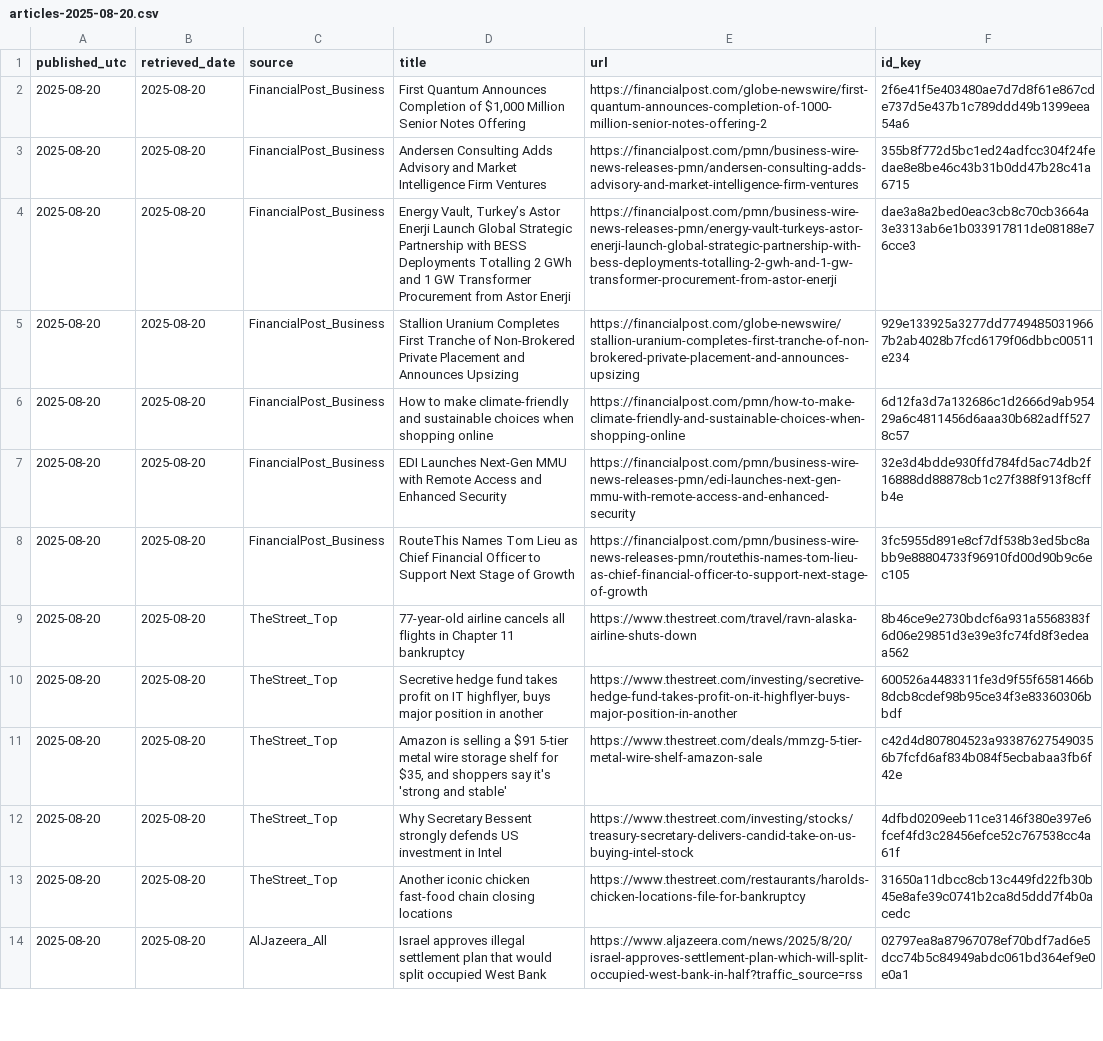
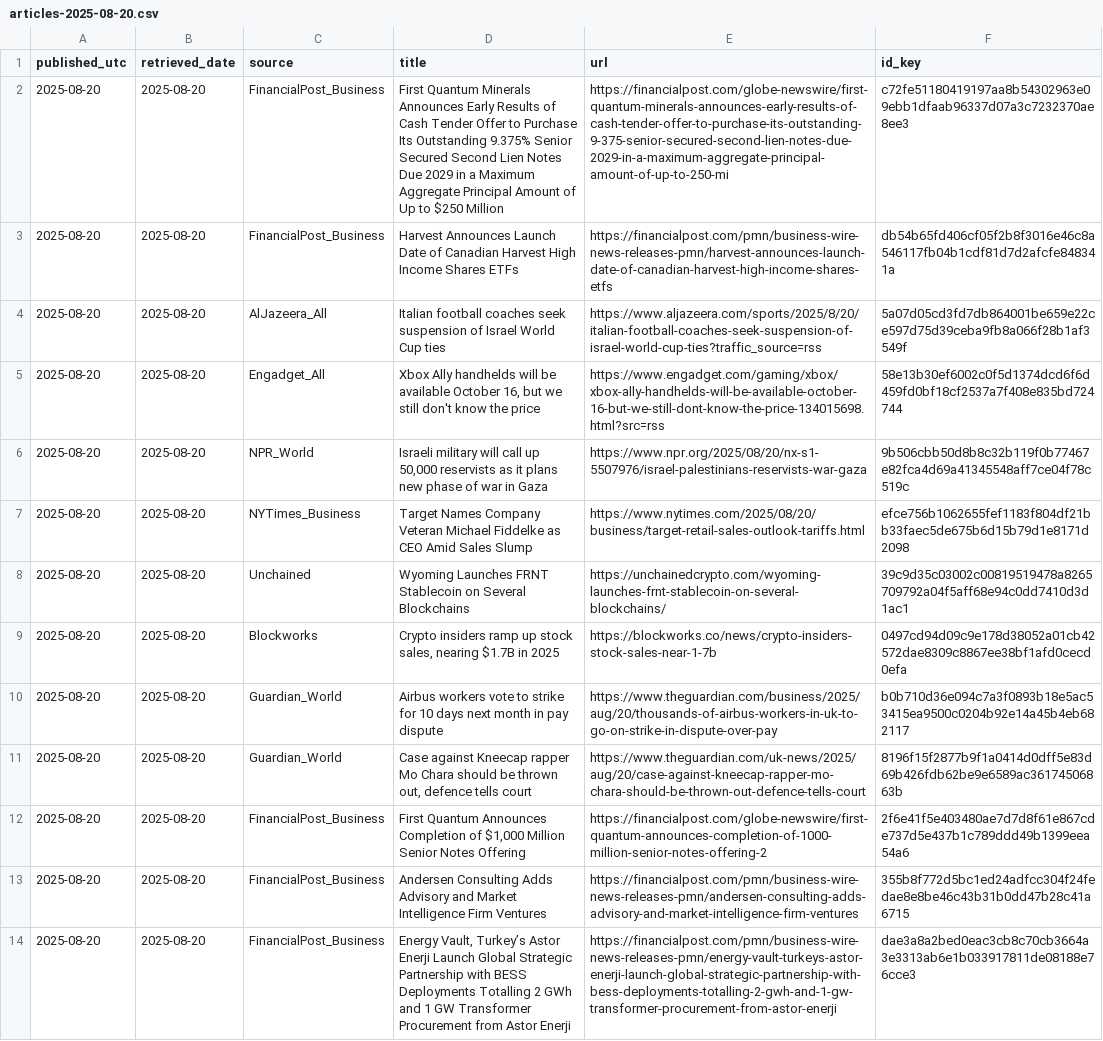
Before and after one commit to O0111lqczeadxws/rss-scanner, a CSV file: docs/archive/articles-2025-08-20.csv, drawn as a sheet; only a part is shown; the shorter side is filled out with more unchanged rows.

```diff
--- a/docs/archive/articles-2025-08-20.csv
+++ b/docs/archive/articles-2025-08-20.csv
@@ -1,2 +1,12 @@
 "published_utc","retrieved_date","source","title","url","id_key"
+"2025-08-20","2025-08-20","FinancialPost_Business","First Quantum Minerals Announces Early Results of Cash Tender Offer to Purchase Its Outstanding 9.375% Senior Secured Second Lien Notes Due 2029 in a Maximum Aggregate Principal Amount of Up to $250 Million","https://financialpost.com/globe-newswire/first-quantum-minerals-announces-early-results-of-cash-tender-offer-to-purchase-its-outstanding-9-375-senior-secured-second-lien-notes-due-2029-in-a-maximum-aggregate-principal-amount-of-up-to-250-mi","c72fe51180419197aa8b54302963e09ebb1dfaab96337d07a3c7232370ae8ee3"
+"2025-08-20","2025-08-20","FinancialPost_Business","Harvest Announces Launch Date of Canadian Harvest High Income Shares ETFs","https://financialpost.com/pmn/business-wire-news-releases-pmn/harvest-announces-launch-date-of-canadian-harvest-high-income-shares-etfs","db54b65fd406cf05f2b8f3016e46c8a546117fb04b1cdf81d7d2afcfe848341a"
+"2025-08-20","2025-08-20","AlJazeera_All","Italian football coaches seek suspension of Israel World Cup ties","https://www.aljazeera.com/sports/2025/8/20/italian-football-coaches-seek-suspension-of-israel-world-cup-ties?traffic_source=rss","5a07d05cd3fd7db864001be659e22ce597d75d39ceba9fb8a066f28b1af3549f"
+"2025-08-20","2025-08-20","Engadget_All","Xbox Ally handhelds will be available October 16, but we still don't know the price","https://www.engadget.com/gaming/xbox/xbox-ally-handhelds-will-be-available-october-16-but-we-still-dont-know-the-price-134015698.html?src=rss","58e13b30ef6002c0f5d1374dcd6f6d459fd0bf18cf2537a7f408e835bd724744"
+"2025-08-20","2025-08-20","NPR_World","Israeli military will call up 50,000 reservists as it plans new phase of war in Gaza","https://www.npr.org/2025/08/20/nx-s1-5507976/israel-palestinians-reservists-war-gaza","9b506cbb50d8b8c32b119f0b77467e82fca4d69a41345548aff7ce04f78c519c"
+"2025-08-20","2025-08-20","NYTimes_Business","Target Names Company Veteran Michael Fiddelke as CEO Amid Sales Slump","https://www.nytimes.com/2025/08/20/business/target-retail-sales-outlook-tariffs.html","efce756b1062655fef1183f804df21bb33faec5de675b6d15b79d1e8171d2098"
+"2025-08-20","2025-08-20","Unchained","Wyoming Launches FRNT Stablecoin on Several Blockchains","https://unchainedcrypto.com/wyoming-launches-frnt-stablecoin-on-several-blockchains/","39c9d35c03002c00819519478a8265709792a04f5aff68e94c0dd7410d3d1ac1"
+"2025-08-20","2025-08-20","Blockworks","Crypto insiders ramp up stock sales, nearing $1.7B in 2025","https://blockworks.co/news/crypto-insiders-stock-sales-near-1-7b","0497cd94d09c9e178d38052a01cb42572dae8309c8867ee38bf1afd0cecd0efa"
+"2025-08-20","2025-08-20","Guardian_World","Airbus workers vote to strike for 10 days next month in pay dispute","https://www.theguardian.com/business/2025/aug/20/thousands-of-airbus-workers-in-uk-to-go-on-strike-in-dispute-over-pay","b0b710d36e094c7a3f0893b18e5ac53415ea9500c0204b92e14a45b4eb682117"
+"2025-08-20","2025-08-20","Guardian_World","Case against Kneecap rapper Mo Chara should be thrown out, defence tells court","https://www.theguardian.com/uk-news/2025/aug/20/case-against-kneecap-rapper-mo-chara-should-be-thrown-out-defence-tells-court","8196f15f2877b9f1a0414d0dff5e83d69b426fdb62be9e6589ac36174506863b"
 "2025-08-20","2025-08-20","FinancialPost_Business","First Quantum Announces Completion of $1,000 Million Senior Notes Offering","https://financialpost.com/globe-newswire/first-quantum-announces-completion-of-1000-million-senior-notes-offering-2","2f6e41f5e403480ae7d7d8f61e867cde737d5e437b1c789ddd49b1399eea54a6"
```
Also changed, not shown: docs/articles.csv, 5 other files.
